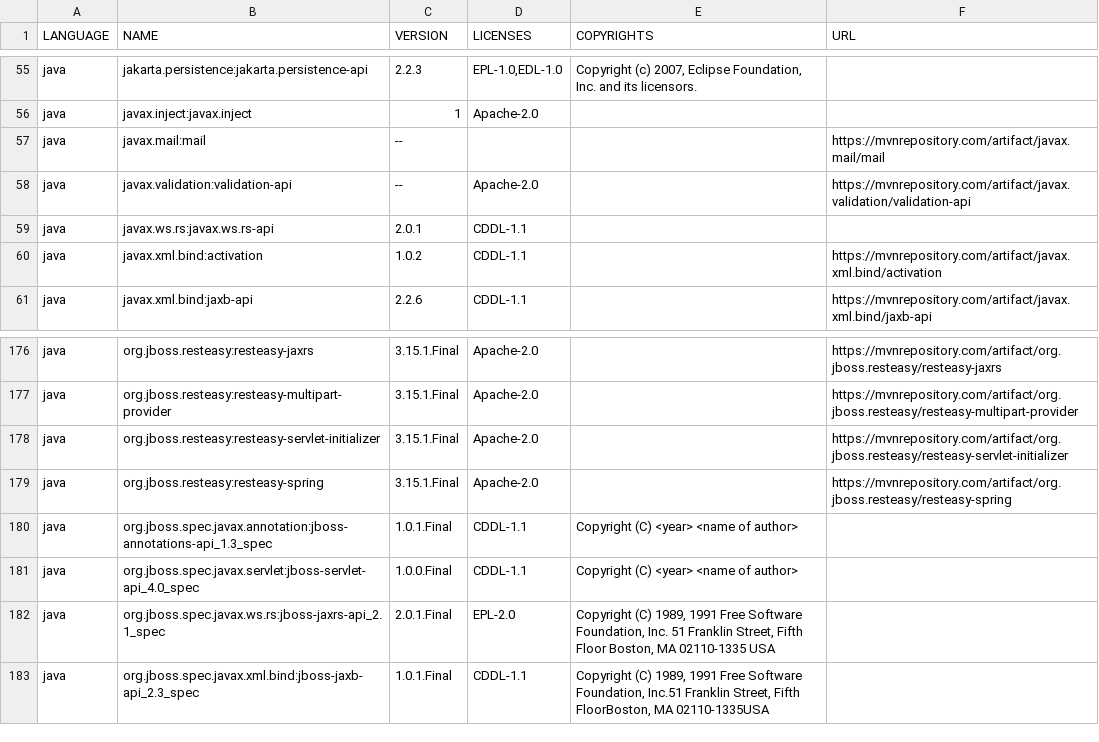
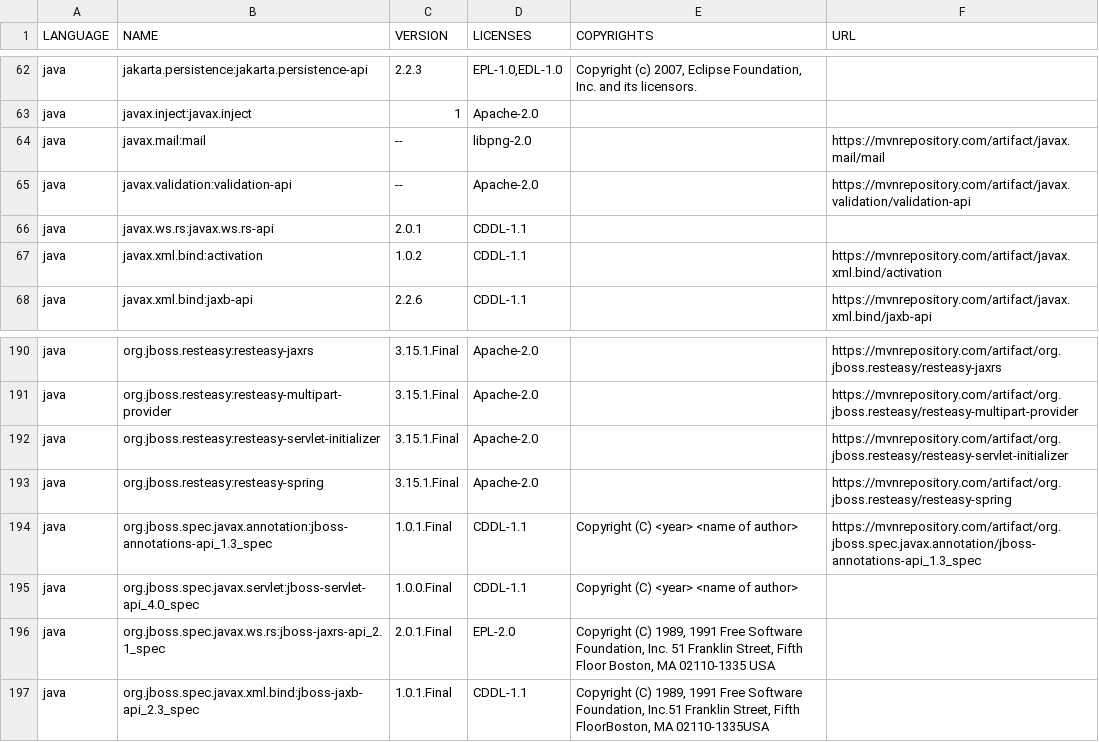
Before and after one commit to regione-piemonte/tsddr, a CSV file: tsddrbl/BOM.csv, drawn as a sheet; only a part is shown, gaps mark what is left out; the diff covers the shown part only.

```diff
--- a/tsddrbl/BOM.csv
+++ b/tsddrbl/BOM.csv
@@ -56,3 +63,3 @@
 "java","javax.inject:javax.inject","1","Apache-2.0","",""
-"java","javax.mail:mail","--","","","https://mvnrepository.com/artifact/javax.mail/mail"
+"java","javax.mail:mail","--","libpng-2.0","","https://mvnrepository.com/artifact/javax.mail/mail"
 "java","javax.validation:validation-api","--","Apache-2.0","","https://mvnrepository.com/artifact/javax.validation/validation-api"
@@ -179,3 +193,3 @@
 "java","org.jboss.resteasy:resteasy-spring","3.15.1.Final","Apache-2.0","","https://mvnrepository.com/artifact/org.jboss.resteasy/resteasy-spring"
-"java","org.jboss.spec.javax.annotation:jboss-annotations-api_1.3_spec","1.0.1.Final","CDDL-1.1","Copyright (C) <year> <name of author>",""
+"java","org.jboss.spec.javax.annotation:jboss-annotations-api_1.3_spec","1.0.1.Final","CDDL-1.1","Copyright (C) <year> <name of author>","https://mvnrepository.com/artifact/org.jboss.spec.javax.annotation/jboss-annotations-api_1.3_spec"
 "java","org.jboss.spec.javax.servlet:jboss-servlet-api_4.0_spec","1.0.0.Final","CDDL-1.1","Copyright (C) <year> <name of author>",""
```
Also changed, not shown: 14 added rows and 9 edited cells elsewhere in this file.
